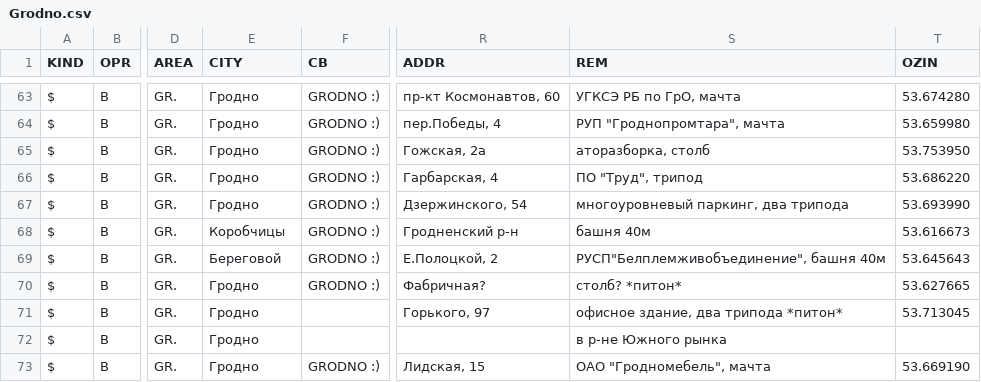
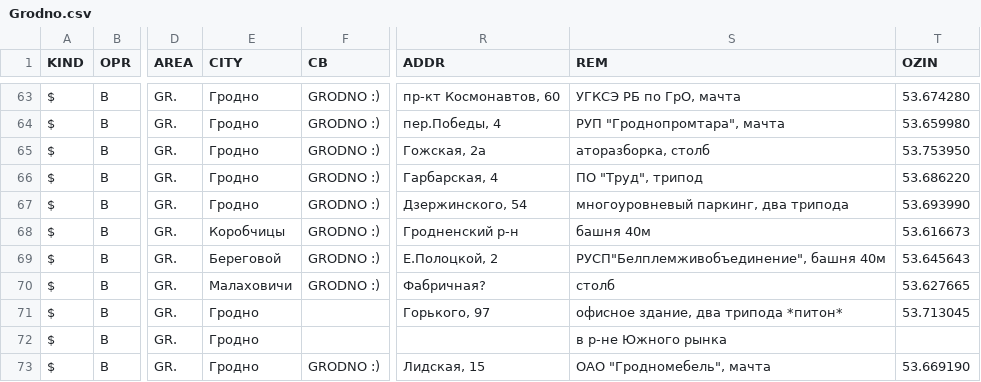
Before and after one commit to BelCellTracker/csv, a CSV file: life/Grodno.csv, drawn as a sheet; only a part is shown, gaps mark what is left out; the diff names each change by its address in the sheet, - before the commit and + after, or states it on an @@ line.

Commit message:
1 files | M  life/Grodno.csv

```diff
--- a/life/Grodno.csv
+++ b/life/Grodno.csv
-E70 (CITY): Гродно
+E70 (CITY): Малаховичи
-S70 (REM): столб? *питон*
+S70 (REM): столб
```
